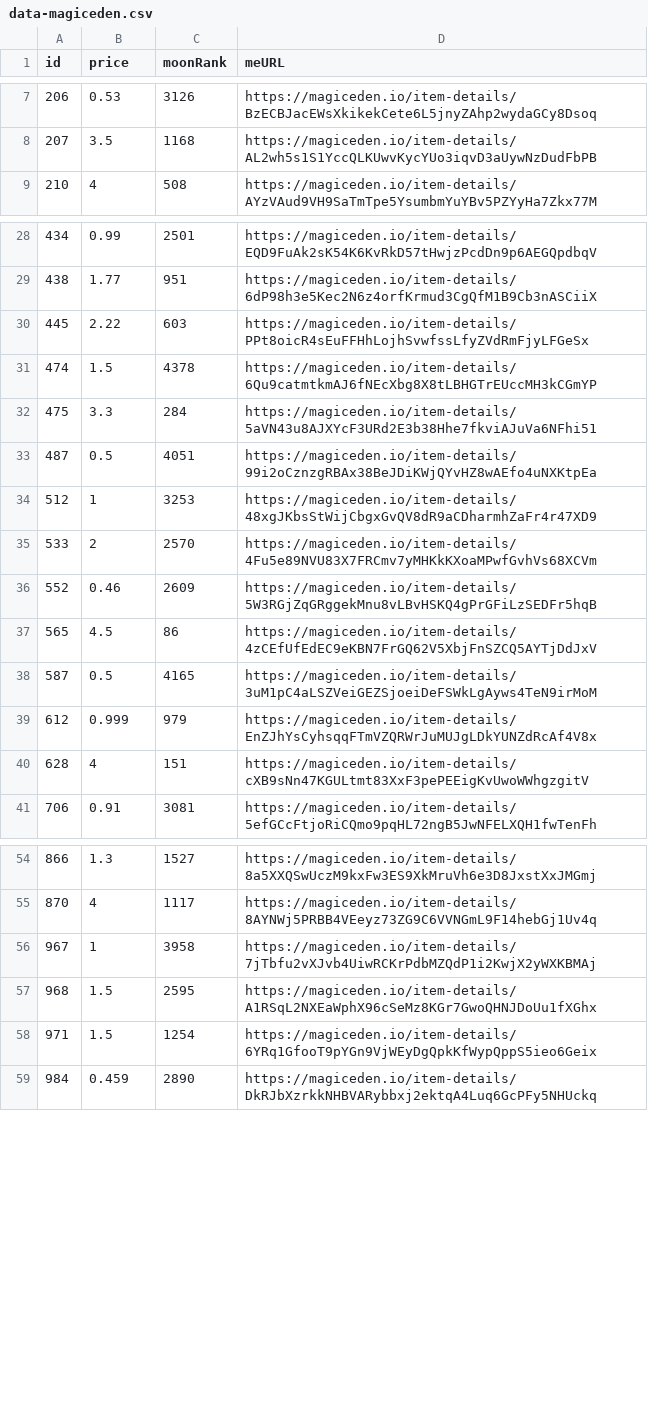
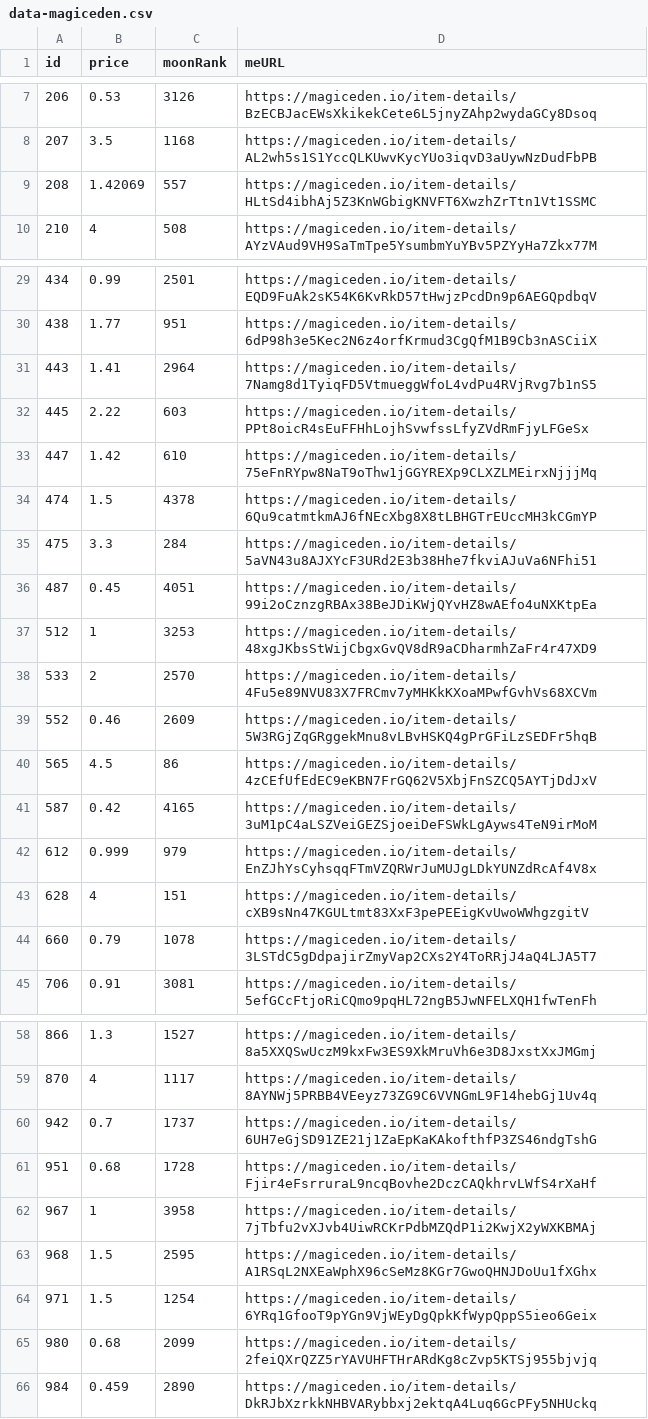
Before and after one commit to pgaspar/saibagang-monitor, a CSV file: data-magiceden.csv, drawn as a sheet; only a part is shown, gaps mark what is left out; the diff covers the shown part only.

Commit message:
Flat: latest data (2021-11-15T16:23:35.944Z) {   "date": "2021-11-15T16:23:35.944Z",   "files": [     {       "name": "data-magiceden.csv",       "deltaBytes": 759,       "source": "https://api-mainnet.magiceden.io/rpc/getListedNFTsByQuery?q=%7B%22%24match%22%3A%7B%22collectionSymbol%22%3A%22saiba_gang%22%7D%2C%22%24sort%22%3A%7B%22takerAmount%22%3A1%2C%22createdAt%22%3A-1%7D%7D"     },     {       "name": "picks-magiceden.csv",       "deltaBytes": 3,       "source": "https://api-mainnet.magiceden.io/rpc/getListedNFTsByQuery?q=%7B%22%24match%22%3A%7B%22collectionSymbol%22%3A%22saiba_gang%22%7D%2C%22%24sort%22%3A%7B%22takerAmount%22%3A1%2C%22createdAt%22%3A-1%7D%7D"     },     {       "name": "data-solanart.csv",       "deltaBytes": -94,       "source": "https://qzlsklfacc.medianetwork.cloud/nft_for_sale?collection=saibagang"     },     {       "name": "picks-solanart.csv",       "deltaBytes": 1,       "source": "https://qzlsklfacc.medianetwork.cloud/nft_for_sale?collection=saibagang"     }   ] }

```diff
--- a/data-magiceden.csv
+++ b/data-magiceden.csv
@@ -8,2 +8,3 @@ id,price,moonRank,meURL
 207,3.5,1168,https://magiceden.io/item-details/AL2wh5s1S1YccQLKUwvKycYUo3iqvD3aUywNzDudFbPB
+208,1.42069,557,https://magiceden.io/item-details/HLtSd4ibhAj5Z3KnWGbigKNVFT6XwzhZrTtn1Vt1SSMC
 210,4,508,https://magiceden.io/item-details/AYzVAud9VH9SaTmTpe5YsumbmYuYBv5PZYyHa7Zkx77M
@@ -29,6 +30,8 @@ id,price,moonRank,meURL
 438,1.77,951,https://magiceden.io/item-details/6dP98h3e5Kec2N6z4orfKrmud3CgQfM1B9Cb3nASCiiX
+443,1.41,2964,https://magiceden.io/item-details/7Namg8d1TyiqFD5VtmueggWfoL4vdPu4RVjRvg7b1nS5
 445,2.22,603,https://magiceden.io/item-details/PPt8oicR4sEuFFHhLojhSvwfssLfyZVdRmFjyLFGeSx
+447,1.42,610,https://magiceden.io/item-details/75eFnRYpw8NaT9oThw1jGGYREXp9CLXZLMEirxNjjjMq
 474,1.5,4378,https://magiceden.io/item-details/6Qu9catmtkmAJ6fNEcXbg8X8tLBHGTrEUccMH3kCGmYP
 475,3.3,284,https://magiceden.io/item-details/5aVN43u8AJXYcF3URd2E3b38Hhe7fkviAJuVa6NFhi51
-487,0.5,4051,https://magiceden.io/item-details/99i2oCznzgRBAx38BeJDiKWjQYvHZ8wAEfo4uNXKtpEa
+487,0.45,4051,https://magiceden.io/item-details/99i2oCznzgRBAx38BeJDiKWjQYvHZ8wAEfo4uNXKtpEa
 512,1,3253,https://magiceden.io/item-details/48xgJKbsStWijCbgxGvQV8dR9aCDharmhZaFr4r47XD9
@@ -37,5 +40,6 @@ id,price,moonRank,meURL
 565,4.5,86,https://magiceden.io/item-details/4zCEfUfEdEC9eKBN7FrGQ62V5XbjFnSZCQ5AYTjDdJxV
-587,0.5,4165,https://magiceden.io/item-details/3uM1pC4aLSZVeiGEZSjoeiDeFSWkLgAyws4TeN9irMoM
+587,0.42,4165,https://magiceden.io/item-details/3uM1pC4aLSZVeiGEZSjoeiDeFSWkLgAyws4TeN9irMoM
 612,0.999,979,https://magiceden.io/item-details/EnZJhYsCyhsqqFTmVZQRWrJuMUJgLDkYUNZdRcAf4V8x
 628,4,151,https://magiceden.io/item-details/cXB9sNn47KGULtmt83XxF3pePEEigKvUwoWWhgzgitV
+660,0.79,1078,https://magiceden.io/item-details/3LSTdC5gDdpajirZmyVap2CXs2Y4ToRRjJ4aQ4LJA5T7
 706,0.91,3081,https://magiceden.io/item-details/5efGCcFtjoRiCQmo9pqHL72ngB5JwNFELXQH1fwTenFh
@@ -55,2 +59,4 @@ id,price,moonRank,meURL
 870,4,1117,https://magiceden.io/item-details/8AYNWj5PRBB4VEeyz73ZG9C6VVNGmL9F14hebGj1Uv4q
+942,0.7,1737,https://magiceden.io/item-details/6UH7eGjSD91ZE21j1ZaEpKaKAkofthfP3ZS46ndgTshG
+951,0.68,1728,https://magiceden.io/item-details/Fjir4eFsrruraL9ncqBovhe2DczCAQkhrvLWfS4rXaHf
 967,1,3958,https://magiceden.io/item-details/7jTbfu2vXJvb4UiwRCKrPdbMZQdP1i2KwjX2yWXKBMAj
@@ -58,2 +64,3 @@ id,price,moonRank,meURL
 971,1.5,1254,https://magiceden.io/item-details/6YRq1GfooT9pYGn9VjWEyDgQpkKfWypQppS5ieo6Geix
+980,0.68,2099,https://magiceden.io/item-details/2feiQXrQZZ5rYAVUHFTHrARdKg8cZvp5KTSj955bjvjq
 984,0.459,2890,https://magiceden.io/item-details/DkRJbXzrkkNHBVARybbxj2ektqA4Luq6GcPFy5NHUckq
```
Also changed, not shown: 2 added rows, 1 removed row and 5 edited cells elsewhere in this file, data-solanart.csv, picks-magiceden.csv, 1 other file.
